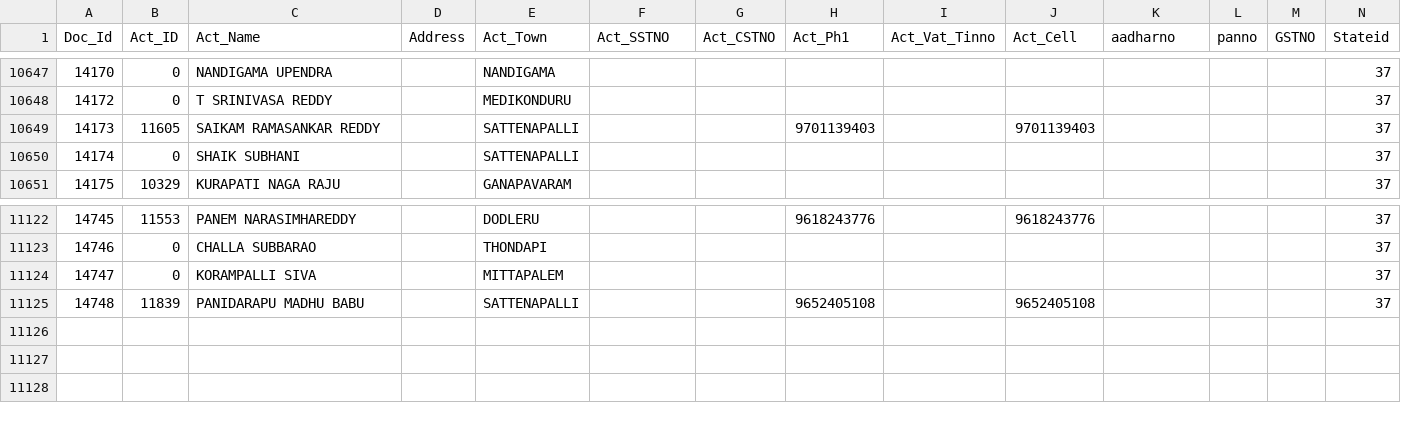
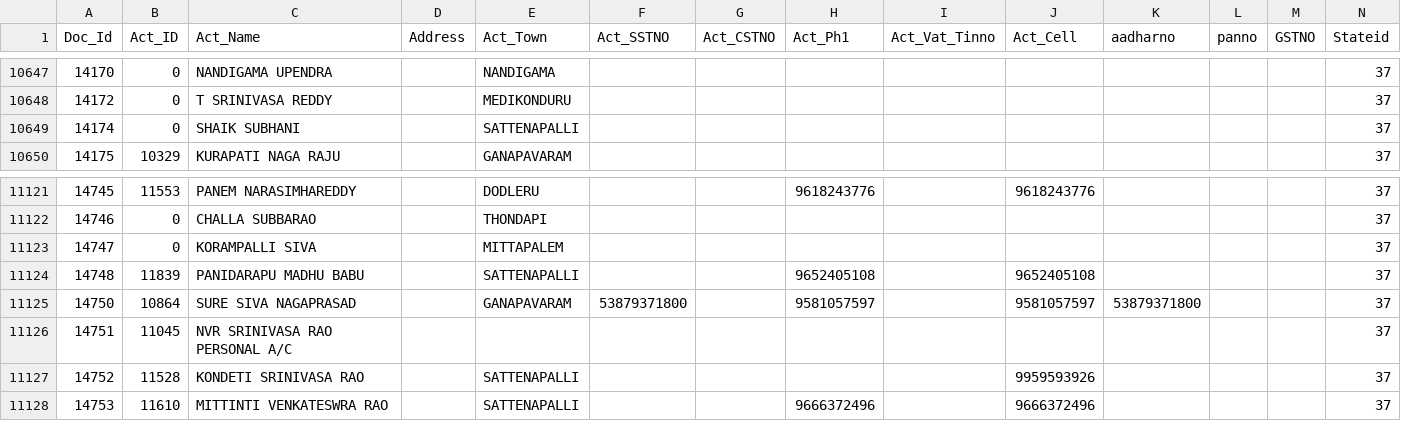
Before and after one commit to krishnasai-narayana/3goils, a CSV file: data/NAME_TRAN.csv, drawn as a sheet; only a part is shown, gaps mark what is left out; removed rows and columns are numbered as before the commit, all else as after; rows hold the shown columns only; the diff names each change by its address in the sheet, - before the commit and + after, or states it on an @@ line.

Commit message:
Data update: 25-11-2026

```diff
--- a/data/NAME_TRAN.csv
+++ b/data/NAME_TRAN.csv
-row 10649: 14173 | 11605 | SAIKAM RAMASANKAR REDDY |  | SATTENAPALLI |  |  | 9701139403 |  | 9701139403 |  |  |  | 37
+row 11125: 14750 | 10864 | SURE SIVA NAGAPRASAD |  | GANAPAVARAM | 53879371800 |  | 9581057597 |  | 9581057597 | 53879371800 |  |  | 37
+row 11126: 14751 | 11045 | NVR SRINIVASA RAO PERSONAL A/C |  |  |  |  |  |  |  |  |  |  | 37
+row 11127: 14752 | 11528 | KONDETI SRINIVASA RAO |  | SATTENAPALLI |  |  |  |  | 9959593926 |  |  |  | 37
+row 11128: 14753 | 11610 | MITTINTI VENKATESWRA RAO |  | SATTENAPALLI |  |  | 9666372496 |  | 9666372496 |  |  |  | 37
```
Also changed, not shown: data/CreditCard.csv, data/Doc_MaxId.csv, 8 other files.
